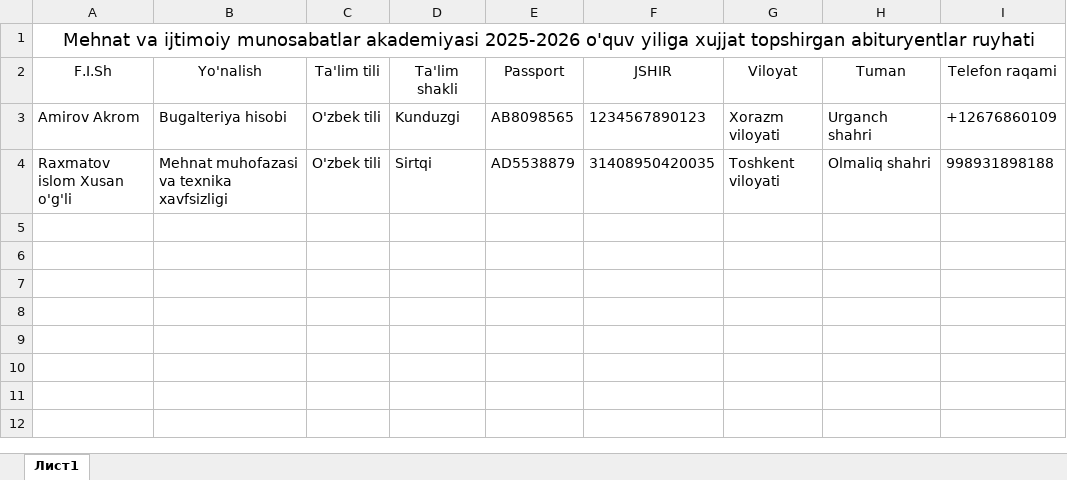
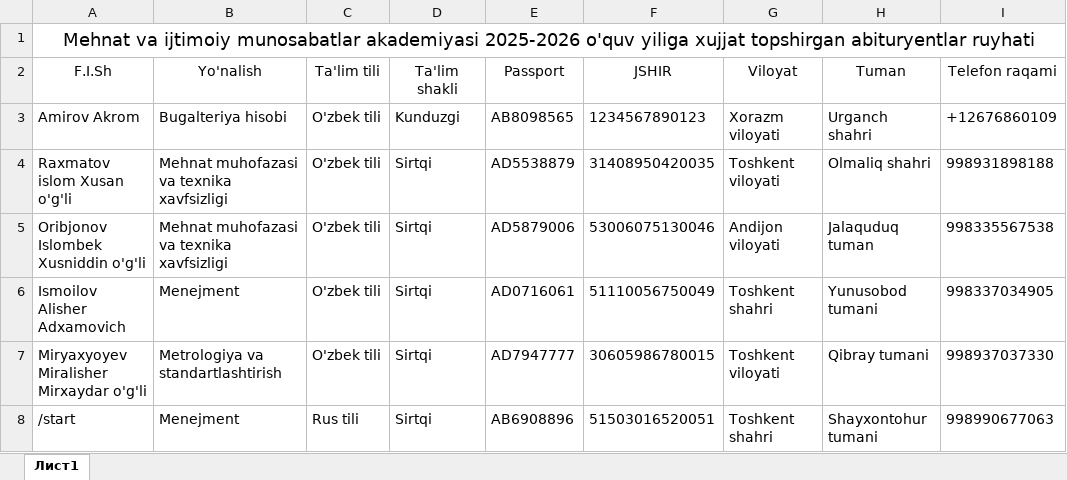
Before and after one commit to AkrombekAmirov/MIMA_Bot, an Excel workbook: file_service/qabul.xlsx, sheet Лист1, drawn as a sheet; values as stored, in another font and other column widths than the file's, no borders; the diff names each change by its address in the sheet, - before the commit and + after, or states it on an @@ line.

```diff
--- a/file_service/qabul.xlsx (sheet Лист1)
+++ b/file_service/qabul.xlsx (sheet Лист1)
+row 5: Oribjonov Islombek Xusniddin o'g'li | Mehnat muhofazasi va texnika xavfsizligi | O'zbek tili | Sirtqi | AD5879006 | 53006075130046 | Andijon viloyati | Jalaquduq tuman | 998335567538
+row 6: Ismoilov Alisher Adxamovich | Menejment | O'zbek tili | Sirtqi | AD0716061 | 51110056750049 | Toshkent shahri | Yunusobod tumani | 998337034905
+row 7: Miryaxyoyev Miralisher Mirxaydar o'g'li | Metrologiya va standartlashtirish | O'zbek tili | Sirtqi | AD7947777 | 30605986780015 | Toshkent viloyati | Qibray tumani | 998937037330
+row 8: /start | Menejment | Rus tili | Sirtqi | AB6908896 | 51503016520051 | Toshkent shahri | Shayxontohur tumani | 998990677063
```
Also changed, not shown: 1 other file.
